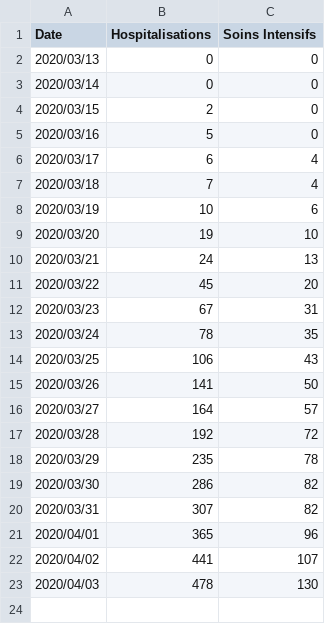
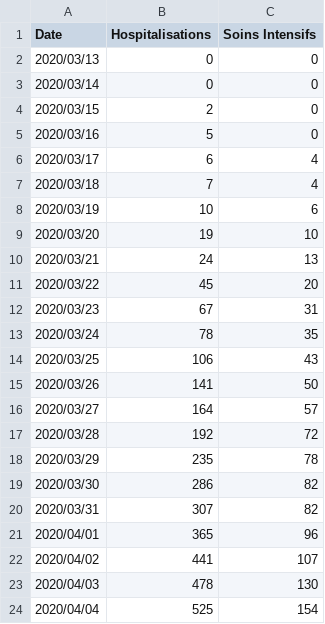
Before and after one commit to Feynstein/CCPVIRUS_Quebec, a CSV file: Hospitalisations_Quebec.csv, drawn as a sheet.

```diff
--- a/Hospitalisations_Quebec.csv
+++ b/Hospitalisations_Quebec.csv
@@ -23 +23,2 @@ Date,Hospitalisations,Soins Intensifs
 2020/04/03,478,130
+2020/04/04,525,154
```
Also changed, not shown: Covid19_Quebec.csv, Covid19_QuebecCity.csv.
